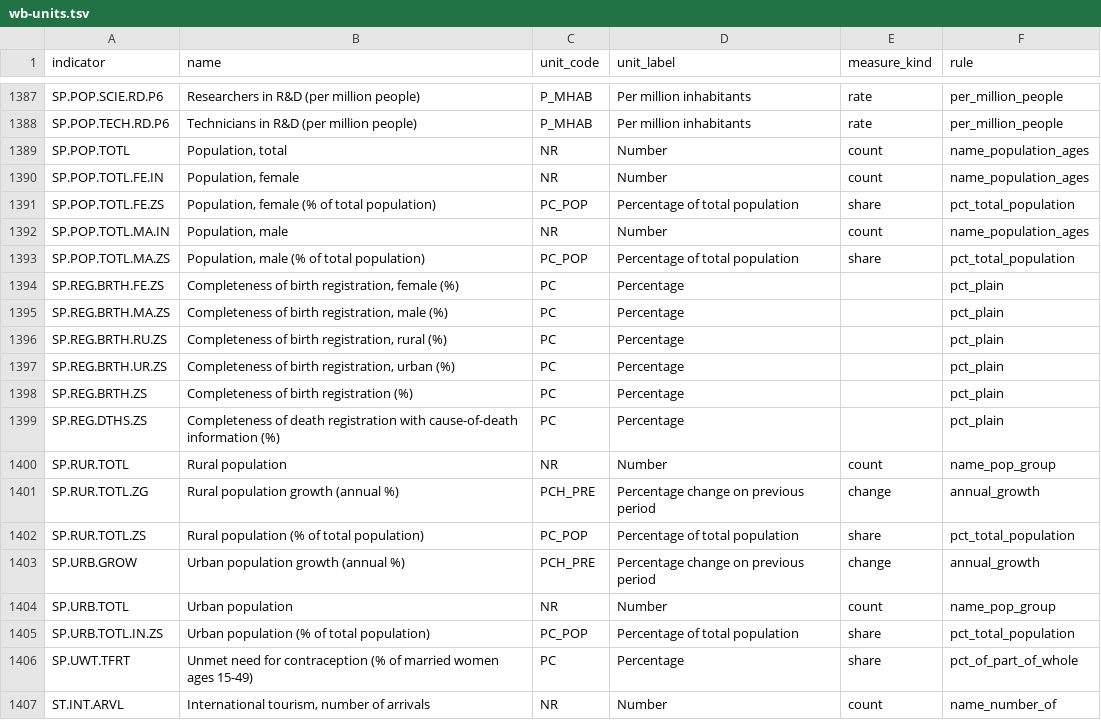
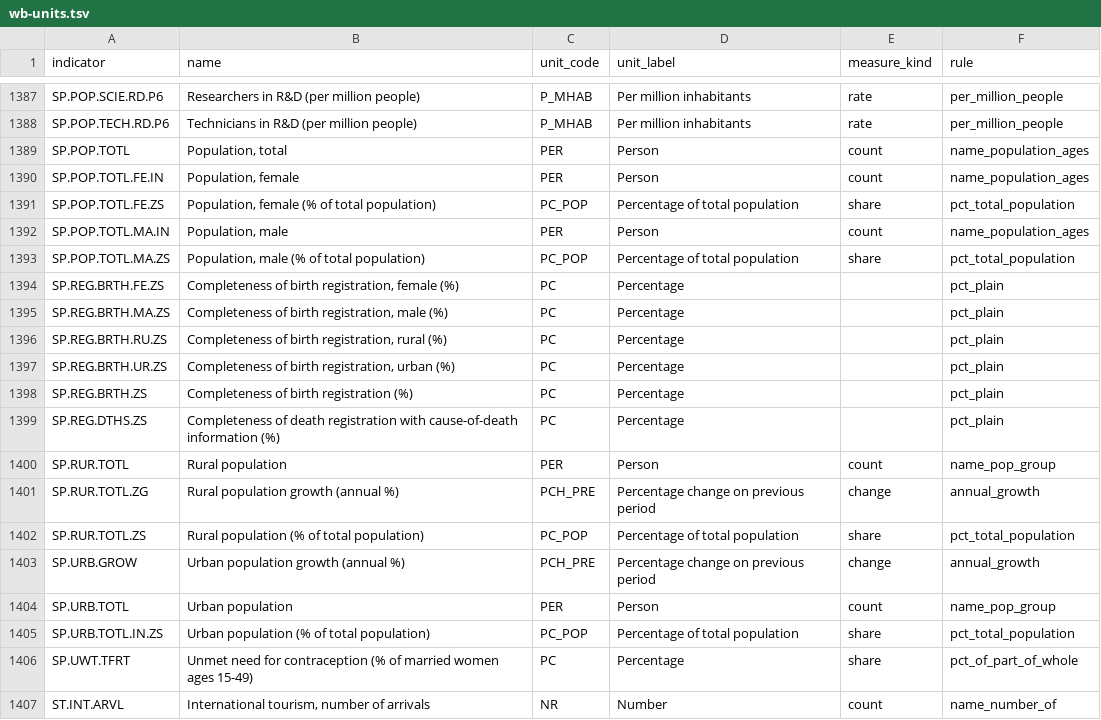
Before and after one commit to Fio-X/Fio-X-evidence-agent, a TSV file: runtime/pi/assets/wb-units.tsv, drawn as a sheet; only a part is shown, gaps mark what is left out; the diff covers the shown part only.

```diff
--- a/runtime/pi/assets/wb-units.tsv
+++ b/runtime/pi/assets/wb-units.tsv
@@ -1388,6 +1388,6 @@ SP.POP.SCIE.RD.P6	Researchers in R&D (per million people)	P_MHAB	Per million inh
 SP.POP.TECH.RD.P6	Technicians in R&D (per million people)	P_MHAB	Per million inhabitants	rate	per_million_people
-SP.POP.TOTL	Population, total	NR	Number	count	name_population_ages
-SP.POP.TOTL.FE.IN	Population, female	NR	Number	count	name_population_ages
+SP.POP.TOTL	Population, total	PER	Person	count	name_population_ages
+SP.POP.TOTL.FE.IN	Population, female	PER	Person	count	name_population_ages
 SP.POP.TOTL.FE.ZS	Population, female (% of total population)	PC_POP	Percentage of total population	share	pct_total_population
-SP.POP.TOTL.MA.IN	Population, male	NR	Number	count	name_population_ages
+SP.POP.TOTL.MA.IN	Population, male	PER	Person	count	name_population_ages
 SP.POP.TOTL.MA.ZS	Population, male (% of total population)	PC_POP	Percentage of total population	share	pct_total_population
@@ -1399,3 +1399,3 @@ SP.REG.BRTH.ZS	Completeness of birth registration (%)	PC	Percentage		pct_plain
 SP.REG.DTHS.ZS	Completeness of death registration with cause-of-death information (%)	PC	Percentage		pct_plain
-SP.RUR.TOTL	Rural population	NR	Number	count	name_pop_group
+SP.RUR.TOTL	Rural population	PER	Person	count	name_pop_group
 SP.RUR.TOTL.ZG	Rural population growth (annual %)	PCH_PRE	Percentage change on previous period	change	annual_growth
@@ -1403,3 +1403,3 @@ SP.RUR.TOTL.ZS	Rural population (% of total population)	PC_POP	Percentage of tot
 SP.URB.GROW	Urban population growth (annual %)	PCH_PRE	Percentage change on previous period	change	annual_growth
-SP.URB.TOTL	Urban population	NR	Number	count	name_pop_group
+SP.URB.TOTL	Urban population	PER	Person	count	name_pop_group
 SP.URB.TOTL.IN.ZS	Urban population (% of total population)	PC_POP	Percentage of total population	share	pct_total_population
```
Also changed, not shown: 22 edited cells elsewhere in this file.
